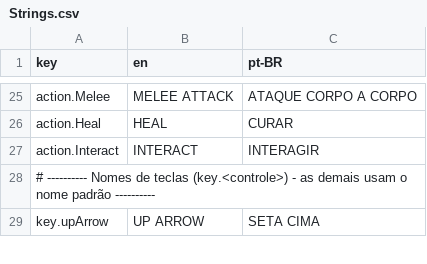
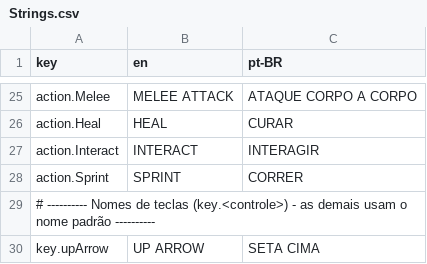
Before and after one commit to RafaCtv/Projeto-Final, a CSV file: Assets/Resources/Localization/Strings.csv, drawn as a sheet; only a part is shown, gaps mark what is left out; the diff names each change by its address in the sheet, - before the commit and + after, or states it on an @@ line.

```diff
--- a/Assets/Resources/Localization/Strings.csv
+++ b/Assets/Resources/Localization/Strings.csv
+row 28: action.Sprint | SPRINT | CORRER
```
Also changed, not shown: 11 other files.
